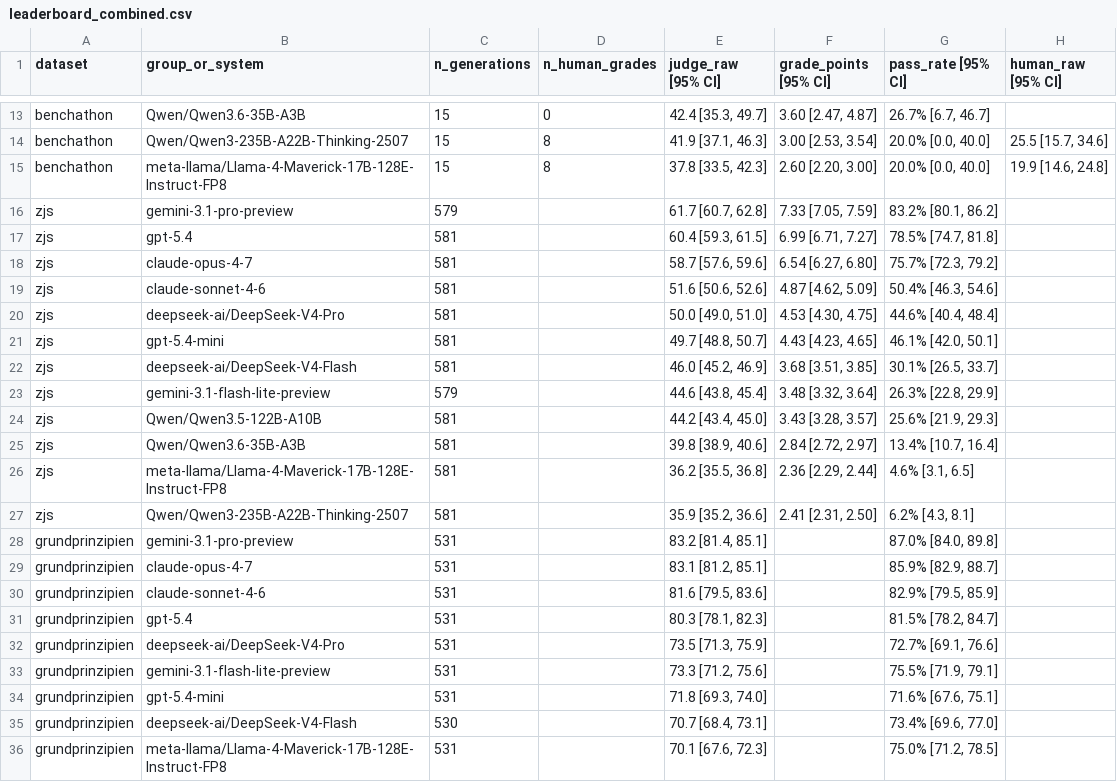
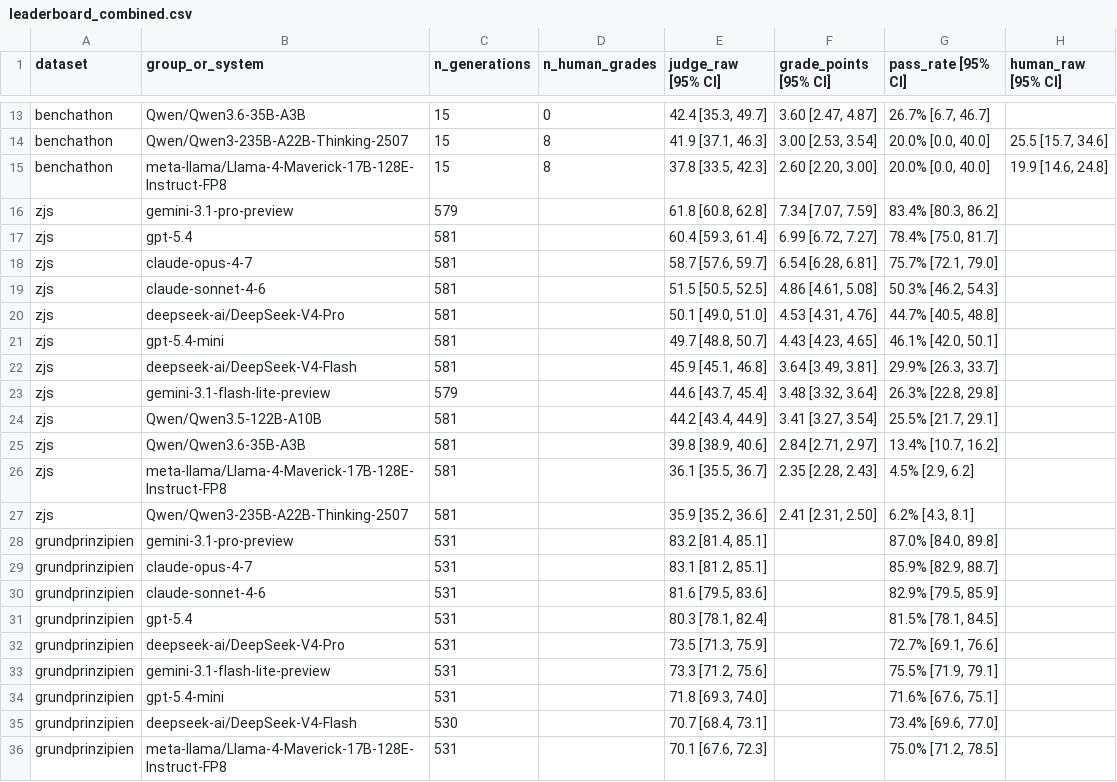
Before and after one commit to SebastianNagl/benger-platform, a CSV file: publications/Benchmark_EMNLP/data/processed/leaderboard_combined.csv, drawn as a sheet; only a part is shown, gaps mark what is left out; the diff names each change by its address in the sheet, - before the commit and + after, or states it on an @@ line.

Commit message:
Benchmark_EMNLP: leaderboard CSVs count the primary judge only
The ZJS and Grundprinzipien exports also carry legacy judge runs under other
field-name prefixes; the leaderboard derive now skips them like the summary
scripts do. Point estimates move by at most 0.2 points, no rank changes.
README paths follow the current raw export names.

```diff
--- a/publications/Benchmark_EMNLP/data/processed/leaderboard_combined.csv
+++ b/publications/Benchmark_EMNLP/data/processed/leaderboard_combined.csv
-E16 (judge_raw [95% CI]): 61.7 [60.7, 62.8]
+E16 (judge_raw [95% CI]): 61.8 [60.8, 62.8]
-F16 (grade_points [95% CI]): 7.33 [7.05, 7.59]
+F16 (grade_points [95% CI]): 7.34 [7.07, 7.59]
-G16 (pass_rate [95% CI]): 83.2% [80.1, 86.2]
+G16 (pass_rate [95% CI]): 83.4% [80.3, 86.2]
-E17 (judge_raw [95% CI]): 60.4 [59.3, 61.5]
+E17 (judge_raw [95% CI]): 60.4 [59.3, 61.4]
-F17 (grade_points [95% CI]): 6.99 [6.71, 7.27]
+F17 (grade_points [95% CI]): 6.99 [6.72, 7.27]
-G17 (pass_rate [95% CI]): 78.5% [74.7, 81.8]
+G17 (pass_rate [95% CI]): 78.4% [75.0, 81.7]
-E18 (judge_raw [95% CI]): 58.7 [57.6, 59.6]
+E18 (judge_raw [95% CI]): 58.7 [57.6, 59.7]
-F18 (grade_points [95% CI]): 6.54 [6.27, 6.80]
+F18 (grade_points [95% CI]): 6.54 [6.28, 6.81]
-G18 (pass_rate [95% CI]): 75.7% [72.3, 79.2]
+G18 (pass_rate [95% CI]): 75.7% [72.1, 79.0]
-E19 (judge_raw [95% CI]): 51.6 [50.6, 52.6]
+E19 (judge_raw [95% CI]): 51.5 [50.5, 52.5]
-F19 (grade_points [95% CI]): 4.87 [4.62, 5.09]
+F19 (grade_points [95% CI]): 4.86 [4.61, 5.08]
-G19 (pass_rate [95% CI]): 50.4% [46.3, 54.6]
+G19 (pass_rate [95% CI]): 50.3% [46.2, 54.3]
-E20 (judge_raw [95% CI]): 50.0 [49.0, 51.0]
+E20 (judge_raw [95% CI]): 50.1 [49.0, 51.0]
-F20 (grade_points [95% CI]): 4.53 [4.30, 4.75]
+F20 (grade_points [95% CI]): 4.53 [4.31, 4.76]
-G20 (pass_rate [95% CI]): 44.6% [40.4, 48.4]
+G20 (pass_rate [95% CI]): 44.7% [40.5, 48.8]
-E22 (judge_raw [95% CI]): 46.0 [45.2, 46.9]
+E22 (judge_raw [95% CI]): 45.9 [45.1, 46.8]
-F22 (grade_points [95% CI]): 3.68 [3.51, 3.85]
+F22 (grade_points [95% CI]): 3.64 [3.49, 3.81]
-G22 (pass_rate [95% CI]): 30.1% [26.5, 33.7]
+G22 (pass_rate [95% CI]): 29.9% [26.3, 33.7]
-E23 (judge_raw [95% CI]): 44.6 [43.8, 45.4]
+E23 (judge_raw [95% CI]): 44.6 [43.7, 45.4]
-G23 (pass_rate [95% CI]): 26.3% [22.8, 29.9]
+G23 (pass_rate [95% CI]): 26.3% [22.8, 29.8]
-E24 (judge_raw [95% CI]): 44.2 [43.4, 45.0]
+E24 (judge_raw [95% CI]): 44.2 [43.4, 44.9]
-F24 (grade_points [95% CI]): 3.43 [3.28, 3.57]
+F24 (grade_points [95% CI]): 3.41 [3.27, 3.54]
-G24 (pass_rate [95% CI]): 25.6% [21.9, 29.3]
+G24 (pass_rate [95% CI]): 25.5% [21.7, 29.1]
-F25 (grade_points [95% CI]): 2.84 [2.72, 2.97]
+F25 (grade_points [95% CI]): 2.84 [2.71, 2.97]
-G25 (pass_rate [95% CI]): 13.4% [10.7, 16.4]
+G25 (pass_rate [95% CI]): 13.4% [10.7, 16.2]
-E26 (judge_raw [95% CI]): 36.2 [35.5, 36.8]
+E26 (judge_raw [95% CI]): 36.1 [35.5, 36.7]
-F26 (grade_points [95% CI]): 2.36 [2.29, 2.44]
+F26 (grade_points [95% CI]): 2.35 [2.28, 2.43]
-G26 (pass_rate [95% CI]): 4.6% [3.1, 6.5]
+G26 (pass_rate [95% CI]): 4.5% [2.9, 6.2]
-E31 (judge_raw [95% CI]): 80.3 [78.1, 82.3]
+E31 (judge_raw [95% CI]): 80.3 [78.1, 82.4]
-G31 (pass_rate [95% CI]): 81.5% [78.2, 84.7]
+G31 (pass_rate [95% CI]): 81.5% [78.1, 84.5]
```
Also changed, not shown: publications/Benchmark_EMNLP/data/processed/leaderboard_grundprinzipien.csv, publications/Benchmark_EMNLP/data/processed/leaderboard_zjs.csv, 2 other files.
